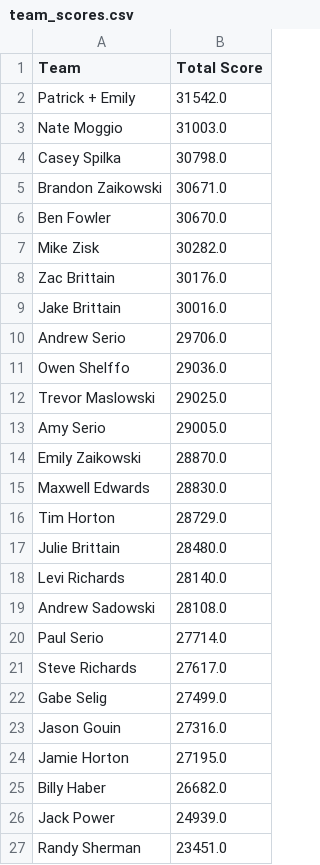
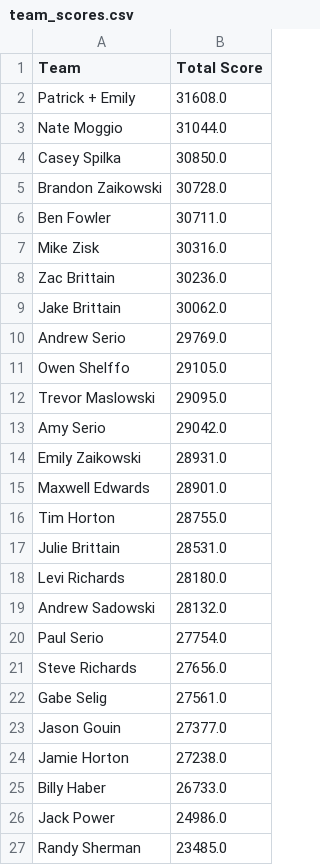
Before and after one commit to patrick-serio/mlb-pickem-league, a CSV file: data/team_scores.csv, drawn as a sheet.

```diff
--- a/data/team_scores.csv
+++ b/data/team_scores.csv
@@ -1,27 +1,27 @@
 Team,Total Score
-Patrick + Emily,31542.0
-Nate Moggio,31003.0
-Casey Spilka,30798.0
-Brandon Zaikowski,30671.0
-Ben Fowler,30670.0
-Mike Zisk,30282.0
-Zac Brittain,30176.0
-Jake Brittain,30016.0
-Andrew Serio,29706.0
-Owen Shelffo,29036.0
-Trevor Maslowski,29025.0
-Amy Serio,29005.0
-Emily Zaikowski,28870.0
-Maxwell Edwards,28830.0
-Tim Horton,28729.0
-Julie Brittain,28480.0
-Levi Richards,28140.0
-Andrew Sadowski,28108.0
-Paul Serio,27714.0
-Steve Richards,27617.0
-Gabe Selig,27499.0
-Jason Gouin,27316.0
-Jamie Horton,27195.0
-Billy Haber,26682.0
-Jack Power,24939.0
-Randy Sherman,23451.0
+Patrick + Emily,31608.0
+Nate Moggio,31044.0
+Casey Spilka,30850.0
+Brandon Zaikowski,30728.0
+Ben Fowler,30711.0
+Mike Zisk,30316.0
+Zac Brittain,30236.0
+Jake Brittain,30062.0
+Andrew Serio,29769.0
+Owen Shelffo,29105.0
+Trevor Maslowski,29095.0
+Amy Serio,29042.0
+Emily Zaikowski,28931.0
+Maxwell Edwards,28901.0
+Tim Horton,28755.0
+Julie Brittain,28531.0
+Levi Richards,28180.0
+Andrew Sadowski,28132.0
+Paul Serio,27754.0
+Steve Richards,27656.0
+Gabe Selig,27561.0
+Jason Gouin,27377.0
+Jamie Horton,27238.0
+Billy Haber,26733.0
+Jack Power,24986.0
+Randy Sherman,23485.0
```
Also changed, not shown: data/backend_updated.csv, data/team_rosters_updated.csv, 4 other files.
